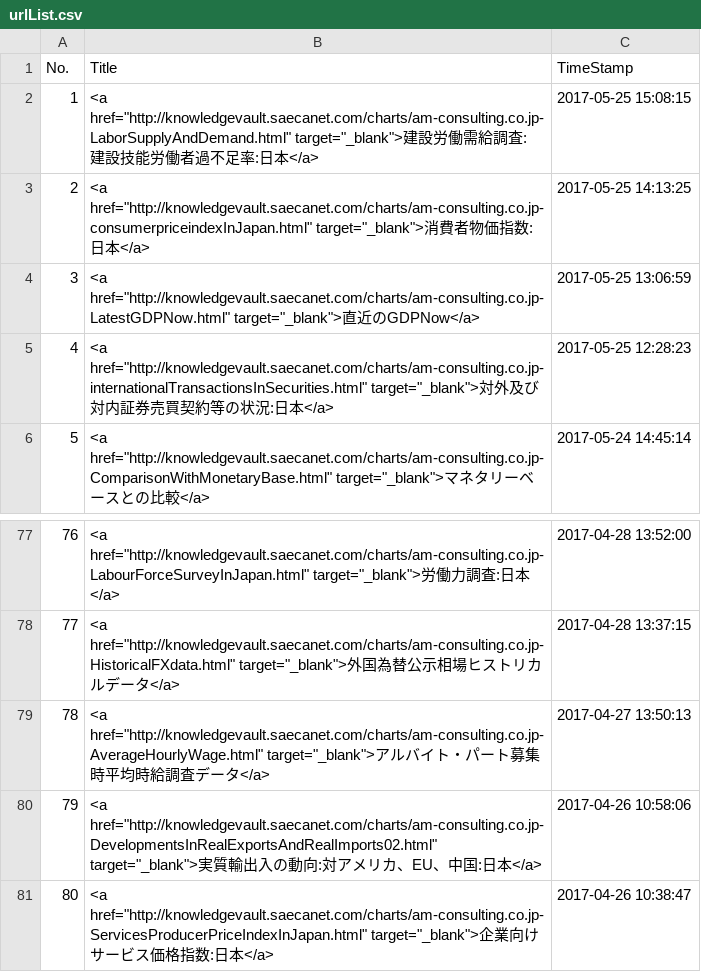
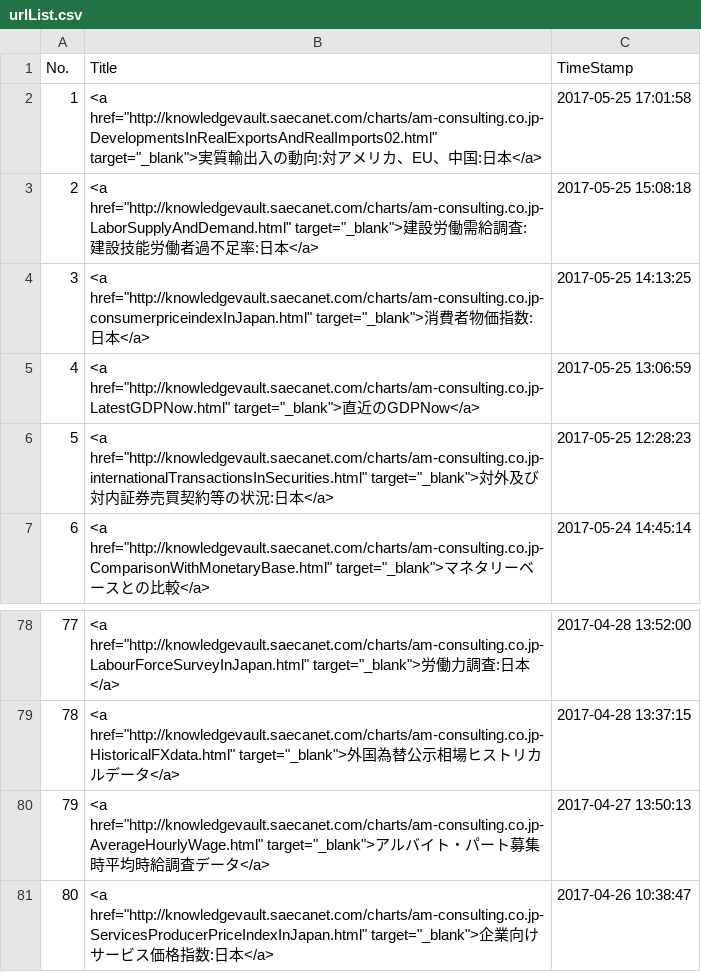
Before and after one commit to am-consulting/am-consulting.github.io, a CSV file: csv/urlList.csv, drawn as a sheet; only a part is shown, gaps mark what is left out; removed rows and columns are numbered as before the commit, all else as after; the diff names each change by its address in the sheet, - before the commit and + after, or states it on an @@ line.

```diff
--- a/csv/urlList.csv
+++ b/csv/urlList.csv
+row 2: 1 | <a href="http://knowledgevault.saecanet.com/charts/am-consulting.co.jp-DevelopmentsInRealExportsAndRealImports02.html" target="_blank">実質輸出入の動向:対アメリカ、EU、中国:日本</a> | 2017-05-25 17:01:58
@@ column A (No.) renumbered between rows 3 and 80 @@
-C3 (TimeStamp): 2017-05-25 15:08:15
+C3 (TimeStamp): 2017-05-25 15:08:18
-row 80: 79 | <a href="http://knowledgevault.saecanet.com/charts/am-consulting.co.jp-DevelopmentsInRealExportsAndRealImports02.html" target="_blank">実質輸出入の動向:対アメリカ、EU、中国:日本</a> | 2017-04-26 10:58:06
```
Also changed, not shown: csv/csvData/TSdata/実質輸出入の動向.csv, 5 other files.
